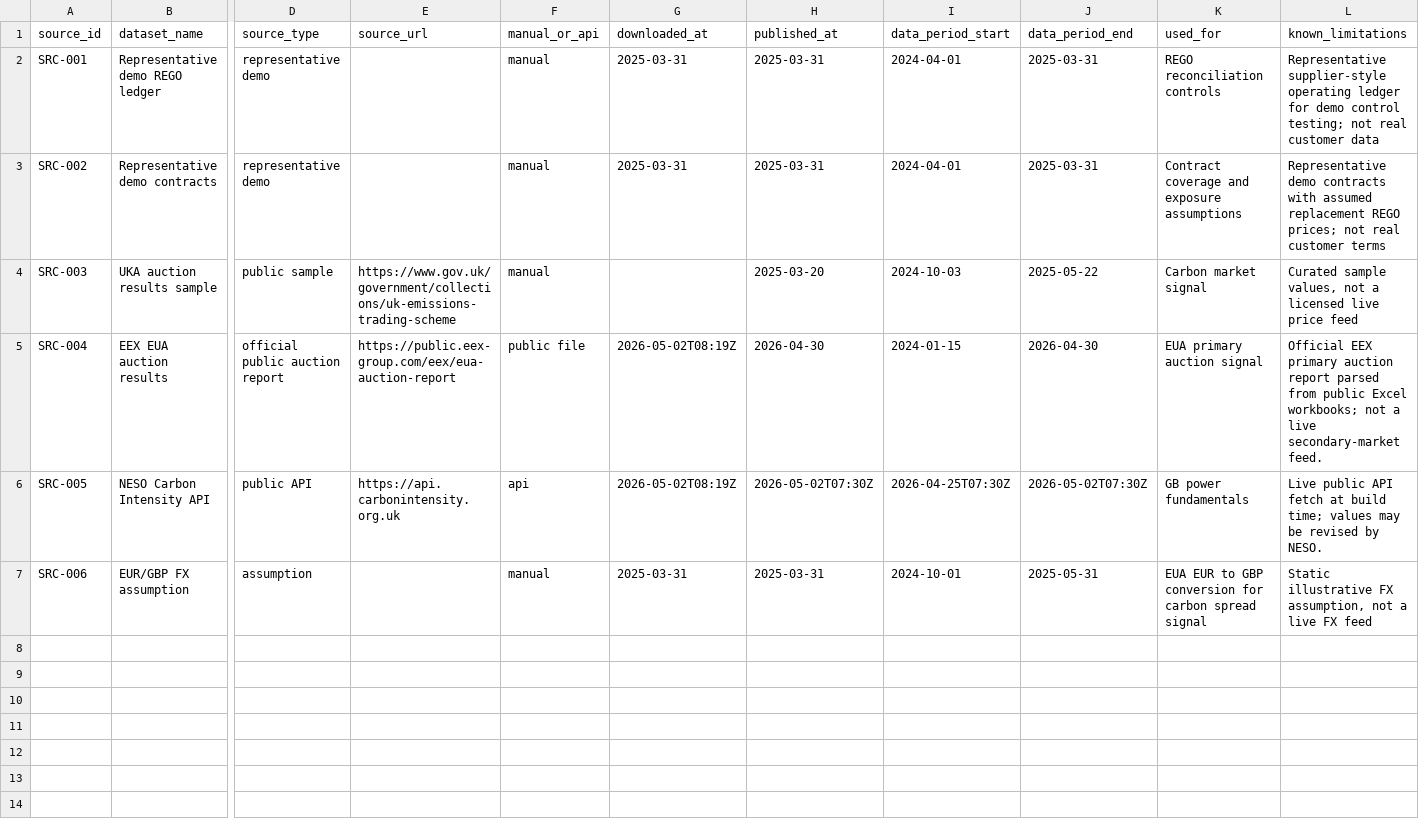
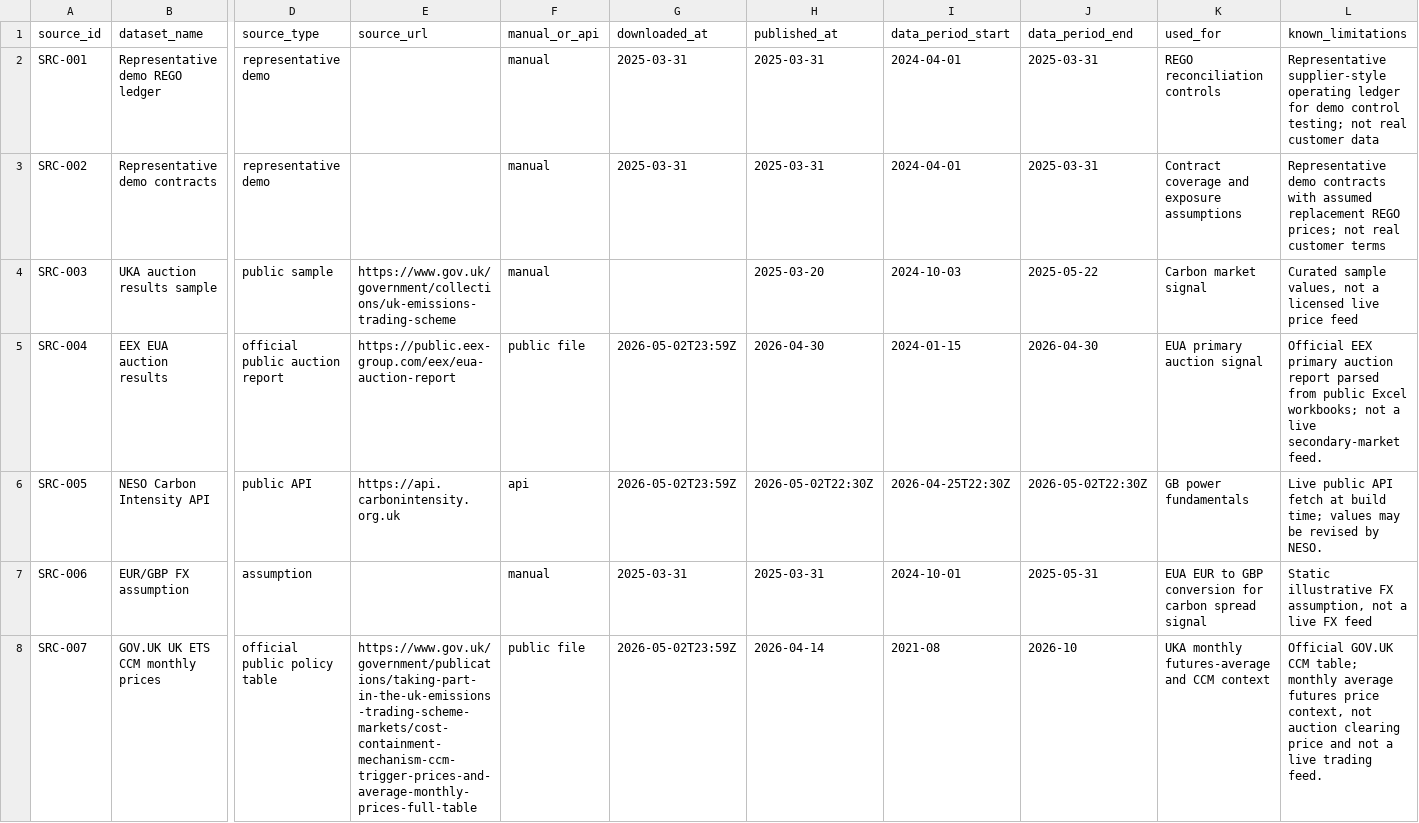
Before and after one commit to TannerL22/uk-carbon-rego-monitor, a CSV file: data/source_register.csv, drawn as a sheet; only a part is shown, gaps mark what is left out; rows hold the shown columns only; the diff names each change by its address in the sheet, - before the commit and + after, or states it on an @@ line.

Commit message:
Add GOV.UK UK ETS CCM context

```diff
--- a/data/source_register.csv
+++ b/data/source_register.csv
-G5:G6 (downloaded_at): 2026-05-02T08:19Z
+G5:G6 (downloaded_at): 2026-05-02T23:59Z
-H6 (published_at): 2026-05-02T07:30Z
+H6 (published_at): 2026-05-02T22:30Z
-I6 (data_period_start): 2026-04-25T07:30Z
+I6 (data_period_start): 2026-04-25T22:30Z
-J6 (data_period_end): 2026-05-02T07:30Z
+J6 (data_period_end): 2026-05-02T22:30Z
+row 8: SRC-007 | GOV.UK UK ETS CCM monthly prices | official public policy table | https://www.gov.uk/government/publications/taking-part-in-the-uk-emissions-trading-scheme-markets/cost-containment-mechanism-ccm-trigger-prices-and-average-monthly-prices-full-table | public file | 2026-05-02T23:59Z | 2026-04-14 | 2021-08 | 2026-10 | UKA monthly futures-average and CCM context | Official GOV.UK CCM table; monthly average futures price context, not auction clearing price and not a live trading feed.
```
Also changed, not shown: data/raw/carbon/eua_auction_results.csv, data/raw/power/neso_generation_mix_live.csv, 23 other files.
